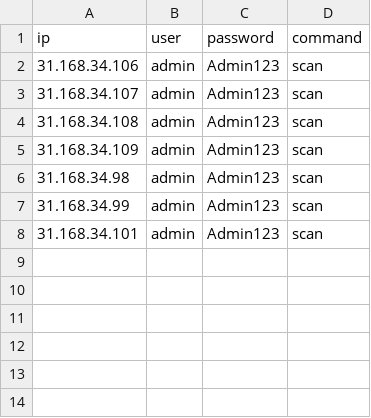
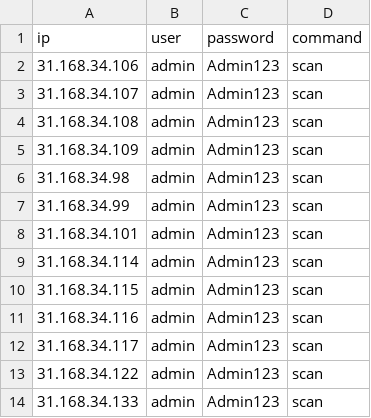
Before and after one commit to borismay/upgrader, a CSV file: cfg.csv, drawn as a sheet; the diff names each change by its address in the sheet, - before the commit and + after, or states it on an @@ line.

Commit message:
added more links

```diff
--- a/cfg.csv
+++ b/cfg.csv
+row 9: 31.168.34.114 | admin | Admin123 | scan
+row 10: 31.168.34.115 | admin | Admin123 | scan
+row 11: 31.168.34.116 | admin | Admin123 | scan
+row 12: 31.168.34.117 | admin | Admin123 | scan
+row 13: 31.168.34.122 | admin | Admin123 | scan
+row 14: 31.168.34.133 | admin | Admin123 | scan
```
